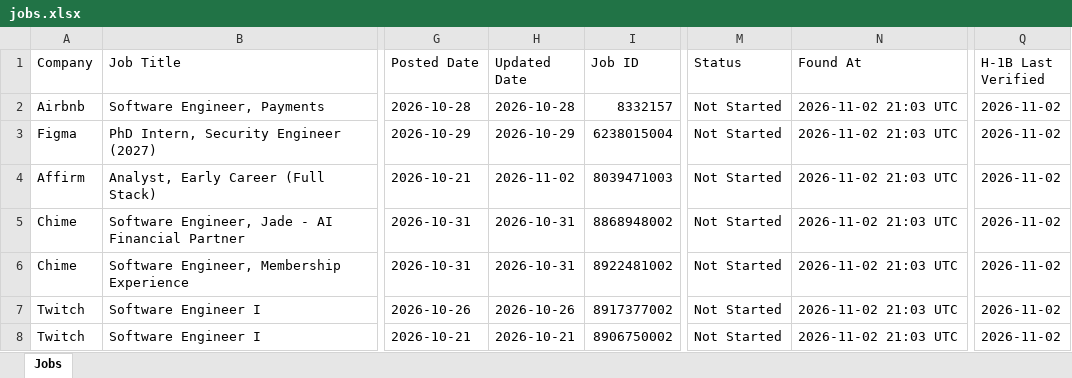
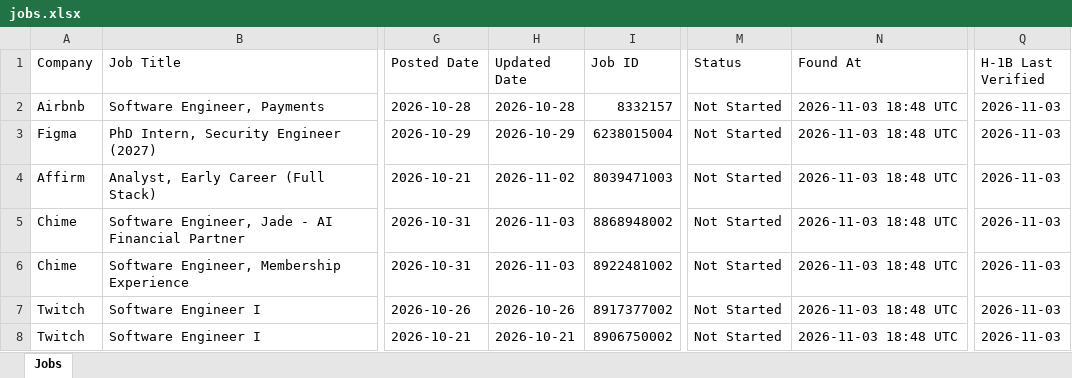
Before and after one commit to deshpande-atharva/JobSearcher, an Excel workbook: data/current/jobs.xlsx, sheet Jobs, drawn as a sheet; only a part is shown, gaps mark what is left out; values as stored, in another font and other column widths than the file's, no cell formats; the diff covers the shown part only; the diff names each change by its address in the sheet, - before the commit and + after, or states it on an @@ line.

```diff
--- a/data/current/jobs.xlsx (sheet Jobs)
+++ b/data/current/jobs.xlsx (sheet Jobs)
-N2:N8 (Found At): 2026-11-02 21:03 UTC
+N2:N8 (Found At): 2026-11-03 18:48 UTC
-Q2:Q8 (H-1B Last Verified): 2026-11-02
+Q2:Q8 (H-1B Last Verified): 2026-11-03
-H5:H6 (Updated Date): 2026-10-31
+H5:H6 (Updated Date): 2026-11-03
```
Also changed, not shown: 1 added row, 6 removed rows and 94 edited cells elsewhere in this sheet, cell formats, 2 other files.
